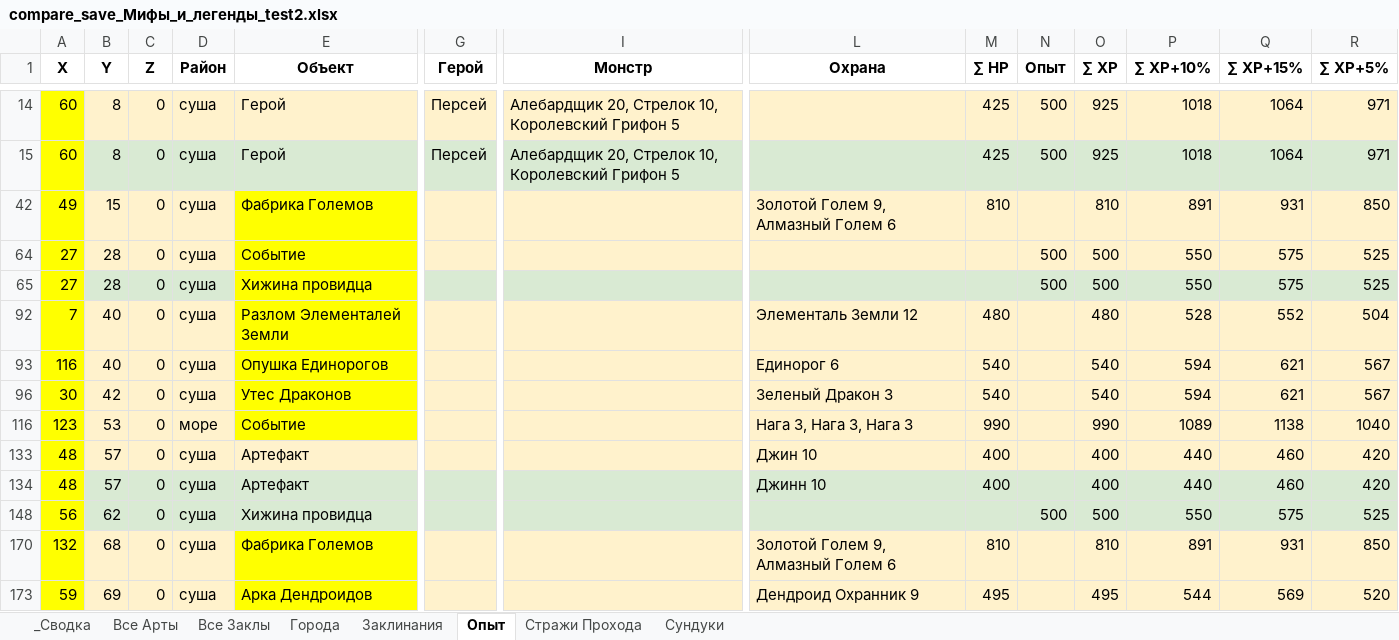
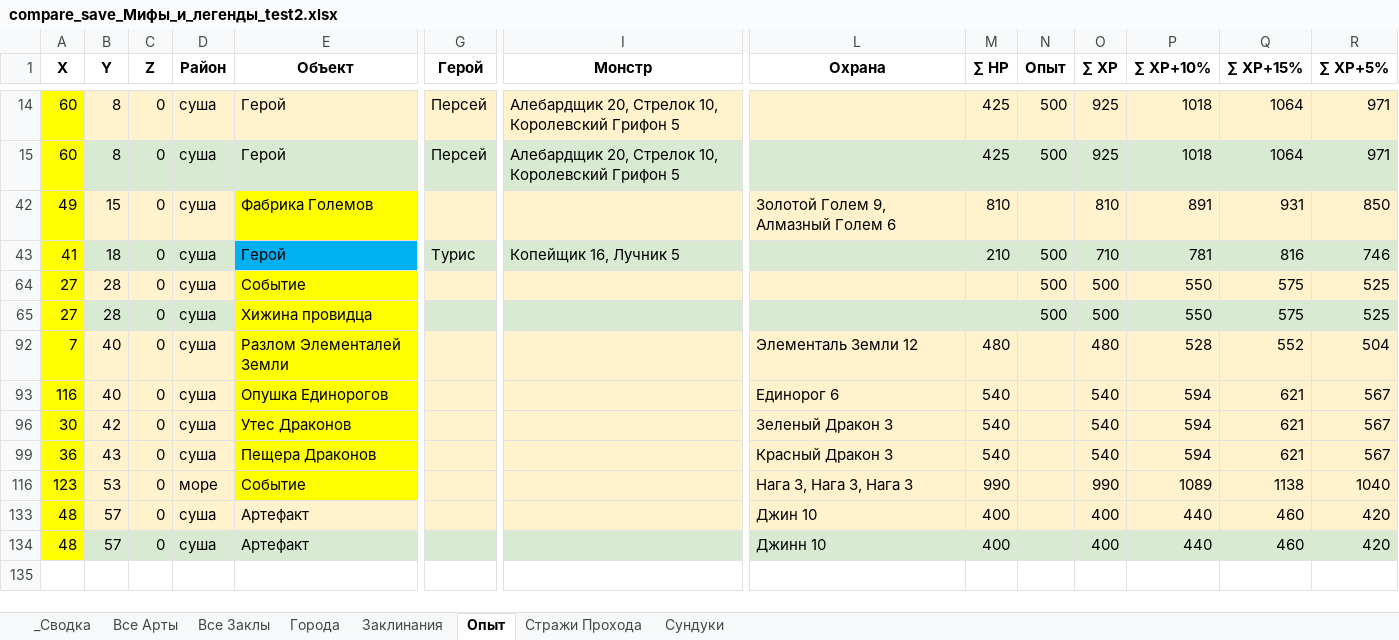
Before and after one commit to AlexZ98765/H3save_reader, an Excel workbook: examples/Myth and Legend.h3m/compare_save_Мифы_и_легенды_test2.xlsx, sheet Опыт, drawn as a sheet; only a part is shown, gaps mark what is left out; values as stored, in another font and other column widths than the file's, no borders; removed rows and columns are numbered as before the commit, all else as after; rows hold the shown columns only; the diff names each change by its address in the sheet, - before the commit and + after, or states it on an @@ line.

```diff
--- a/examples/Myth and Legend.h3m/compare_save_Мифы_и_легенды_test2.xlsx (sheet Опыт)
+++ b/examples/Myth and Legend.h3m/compare_save_Мифы_и_легенды_test2.xlsx (sheet Опыт)
@@ row 43 unhidden: 41 | 18 | 0 | суша | Герой | Турис | Копейщик 16, Лучник 5 |  | 210 | 500 | 710 | 781 | 816 | 746 @@
@@ row 99 unhidden: 36 | 43 | 0 | суша | Пещера Драконов |  |  | Красный Дракон 3 | 540 |  | 540 | 594 | 621 | 567 @@
@@ row 148 hidden: 56 | 62 | 0 | суша | Хижина провидца |  |  |  |  | 500 | 500 | 550 | 575 | 525 @@
@@ row 170 hidden: 132 | 68 | 0 | суша | Фабрика Големов |  |  | Золотой Голем 9, Алмазный Голем 6 | 810 |  | 810 | 891 | 931 | 850 @@
@@ row 173 hidden: 59 | 69 | 0 | суша | Арка Дендроидов |  |  | Дендроид Охранник 9 | 495 |  | 495 | 544 | 569 | 520 @@
```
Also changed, not shown: sheet Города, sheet Все Заклы, sheet _Сводка, sheet Стражи Прохода, sheet Сундуки, hidden cells, 2 other files.
